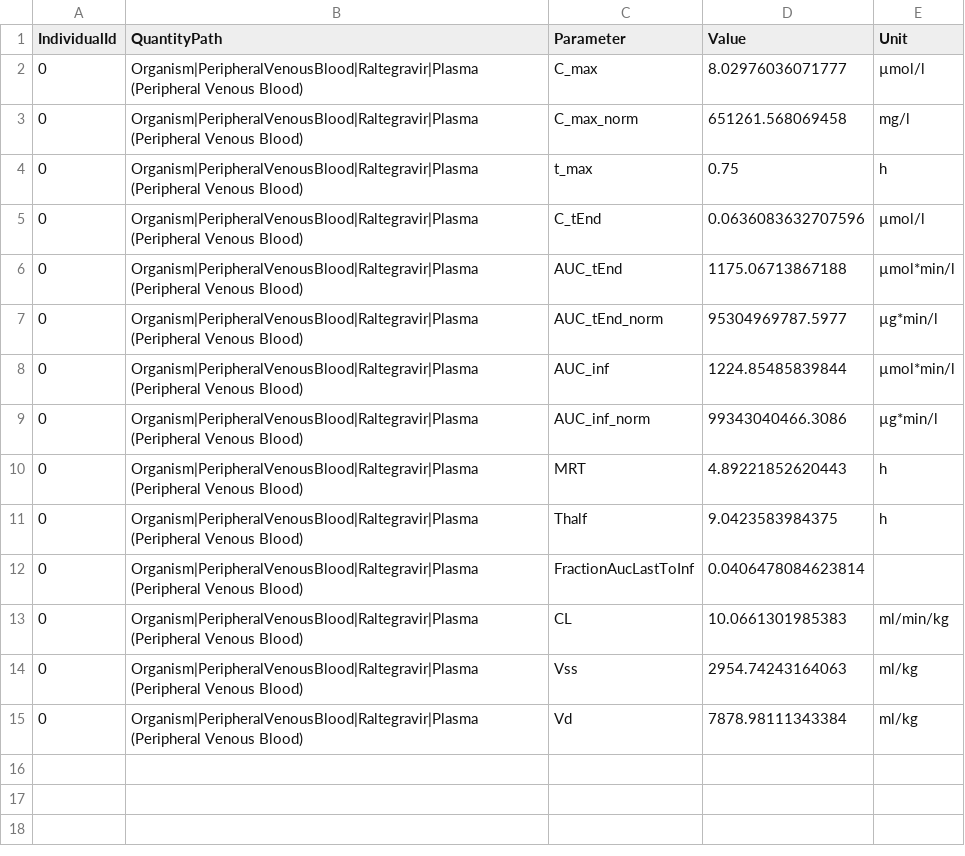
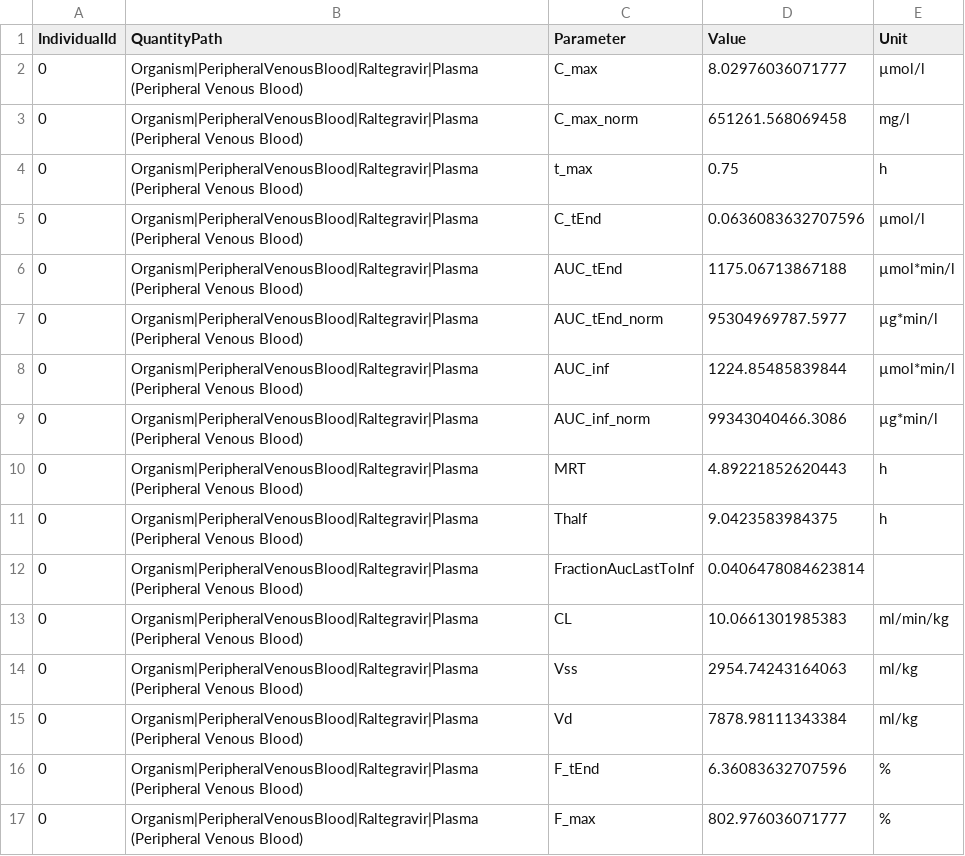
Before and after one commit to Yuri05/RE-Advanced-Examples, a CSV file: 02_MeanModel_Raltegravir_inclSens/Report/PKAnalysisResults/Filmcoated_tablet_400mg_sd-PKAnalysisResults.csv, drawn as a sheet; the diff names each change by its address in the sheet, - before the commit and + after, or states it on an @@ line.

```diff
--- a/02_MeanModel_Raltegravir_inclSens/Report/PKAnalysisResults/Filmcoated_tablet_400mg_sd-PKAnalysisResults.csv
+++ b/02_MeanModel_Raltegravir_inclSens/Report/PKAnalysisResults/Filmcoated_tablet_400mg_sd-PKAnalysisResults.csv
+row 16: 0 | Organism|PeripheralVenousBlood|Raltegravir|Plasma (Peripheral Venous Blood) | F_tEnd | 6.36083632707596 | %
+row 17: 0 | Organism|PeripheralVenousBlood|Raltegravir|Plasma (Peripheral Venous Blood) | F_max | 802.976036071777 | %
```
Also changed, not shown: 02_MeanModel_Raltegravir_inclSens/Report/PKAnalysisResults/Raltegravir 10 mg (lactose formulation)-PKAnalysisResults.csv, 02_MeanModel_Raltegravir_inclSens/Report/PKAnalysisResults/Raltegravir 100 mg (lactose formulation)-PKAnalysisResults.csv, 34 other files.
